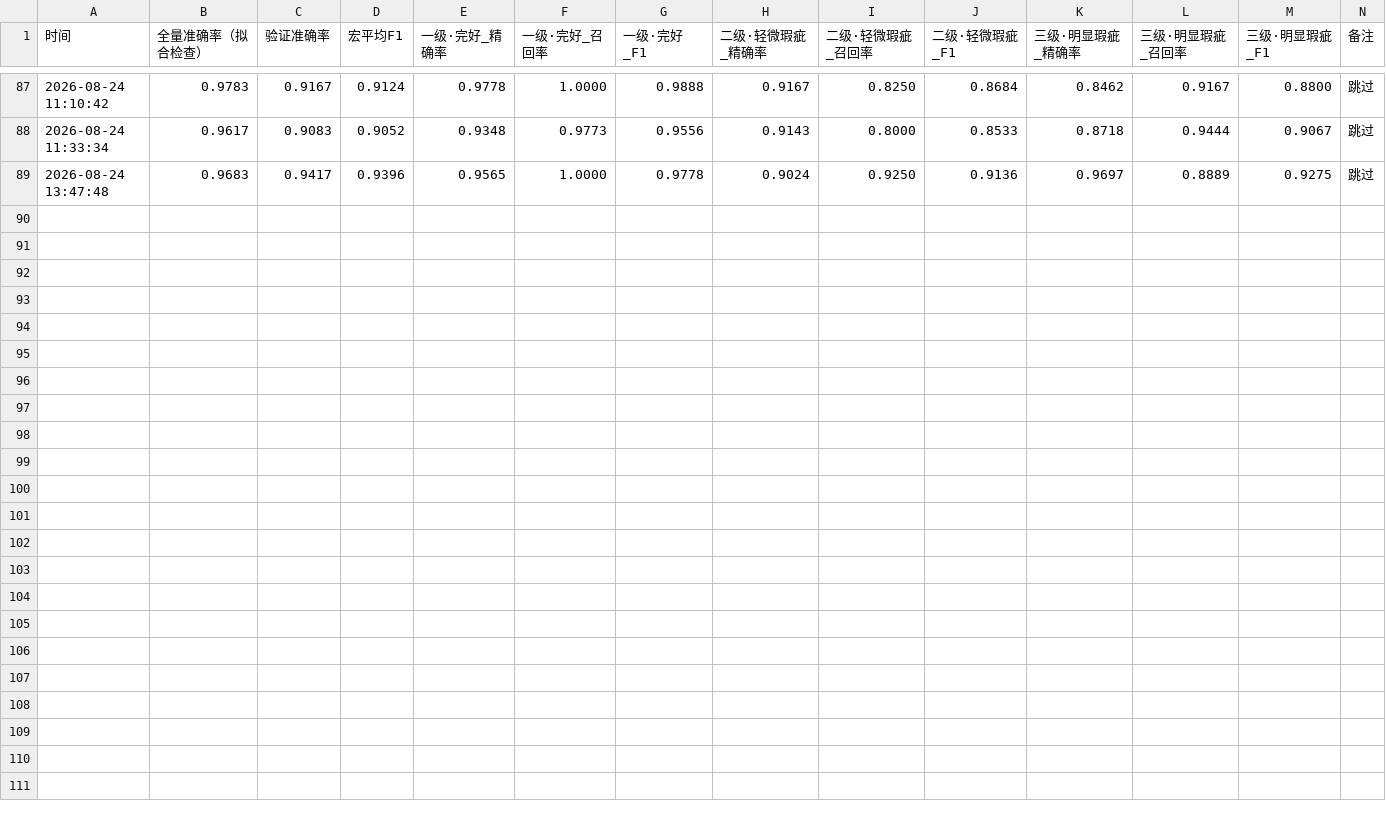
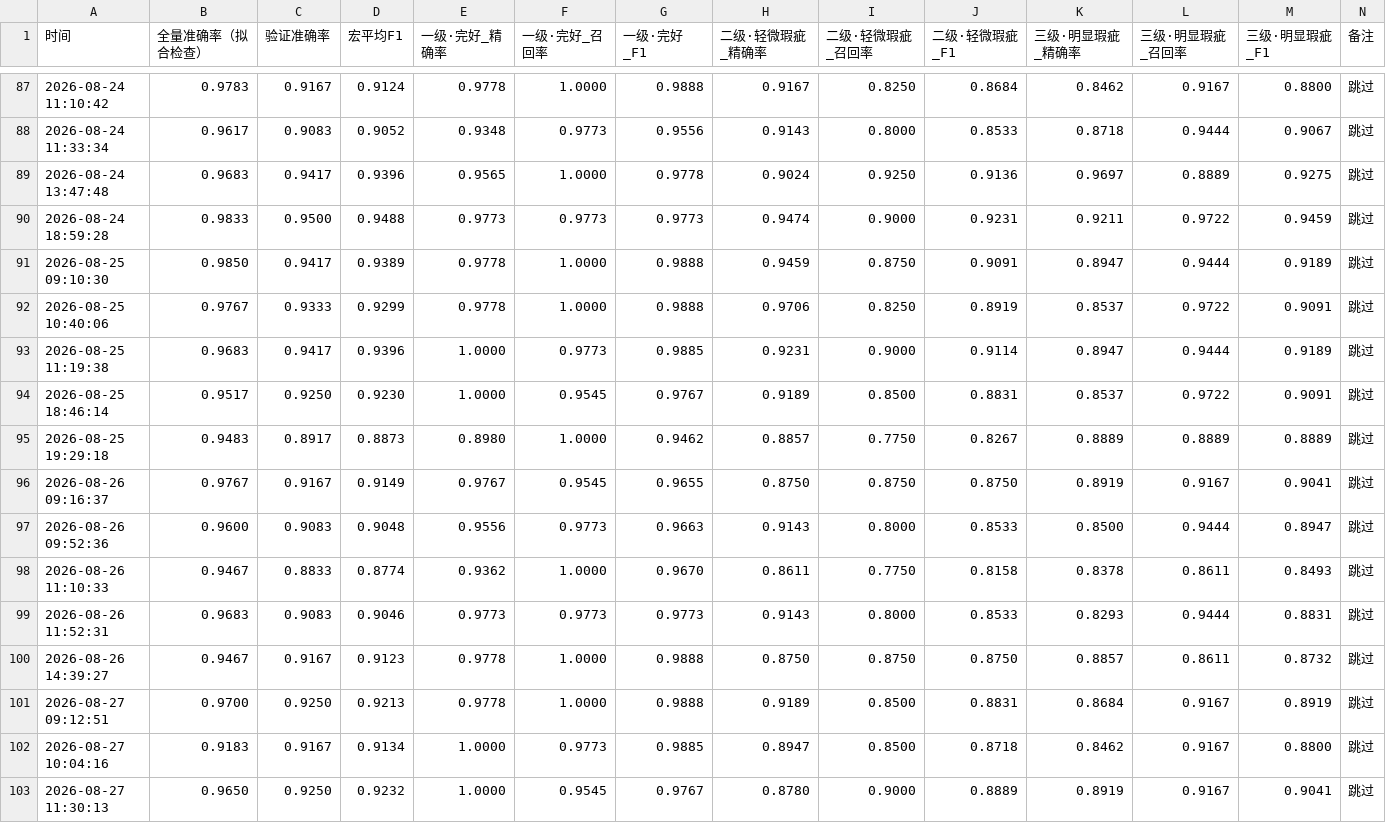
Before and after one commit to lty23311111/pumpkin-seed-classifier, a CSV file: training_log.csv, drawn as a sheet; only a part is shown, gaps mark what is left out.

```diff
--- a/training_log.csv
+++ b/training_log.csv
@@ -89 +89,15 @@
 2026-08-24 13:47:48,0.9683,0.9417,0.9396,0.9565,1.0000,0.9778,0.9024,0.9250,0.9136,0.9697,0.8889,0.9275,跳过
+2026-08-24 18:59:28,0.9833,0.9500,0.9488,0.9773,0.9773,0.9773,0.9474,0.9000,0.9231,0.9211,0.9722,0.9459,跳过
+2026-08-25 09:10:30,0.9850,0.9417,0.9389,0.9778,1.0000,0.9888,0.9459,0.8750,0.9091,0.8947,0.9444,0.9189,跳过
+2026-08-25 10:40:06,0.9767,0.9333,0.9299,0.9778,1.0000,0.9888,0.9706,0.8250,0.8919,0.8537,0.9722,0.9091,跳过
+2026-08-25 11:19:38,0.9683,0.9417,0.9396,1.0000,0.9773,0.9885,0.9231,0.9000,0.9114,0.8947,0.9444,0.9189,跳过
+2026-08-25 18:46:14,0.9517,0.9250,0.9230,1.0000,0.9545,0.9767,0.9189,0.8500,0.8831,0.8537,0.9722,0.9091,跳过
+2026-08-25 19:29:18,0.9483,0.8917,0.8873,0.8980,1.0000,0.9462,0.8857,0.7750,0.8267,0.8889,0.8889,0.8889,跳过
+2026-08-26 09:16:37,0.9767,0.9167,0.9149,0.9767,0.9545,0.9655,0.8750,0.8750,0.8750,0.8919,0.9167,0.9041,跳过
+2026-08-26 09:52:36,0.9600,0.9083,0.9048,0.9556,0.9773,0.9663,0.9143,0.8000,0.8533,0.8500,0.9444,0.8947,跳过
+2026-08-26 11:10:33,0.9467,0.8833,0.8774,0.9362,1.0000,0.9670,0.8611,0.7750,0.8158,0.8378,0.8611,0.8493,跳过
+2026-08-26 11:52:31,0.9683,0.9083,0.9046,0.9773,0.9773,0.9773,0.9143,0.8000,0.8533,0.8293,0.9444,0.8831,跳过
+2026-08-26 14:39:27,0.9467,0.9167,0.9123,0.9778,1.0000,0.9888,0.8750,0.8750,0.8750,0.8857,0.8611,0.8732,跳过
+2026-08-27 09:12:51,0.9700,0.9250,0.9213,0.9778,1.0000,0.9888,0.9189,0.8500,0.8831,0.8684,0.9167,0.8919,跳过
+2026-08-27 10:04:16,0.9183,0.9167,0.9134,1.0000,0.9773,0.9885,0.8947,0.8500,0.8718,0.8462,0.9167,0.8800,跳过
+2026-08-27 11:30:13,0.9650,0.9250,0.9232,1.0000,0.9545,0.9767,0.8780,0.9000,0.8889,0.8919,0.9167,0.9041,跳过
```
Also changed, not shown: kfold_log.csv, 1 other file.
